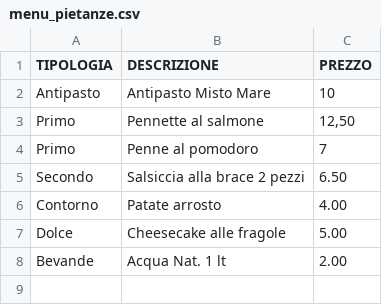
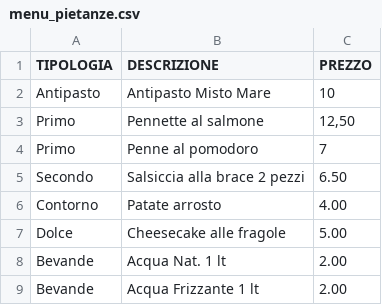
Before and after one commit to UserH725/comande-ristorante, a CSV file: menu_pietanze.csv, drawn as a sheet.

Commit message:
Aggiornato menu pietanze

```diff
--- a/menu_pietanze.csv
+++ b/menu_pietanze.csv
@@ -8 +8,2 @@ Dolce;Cheesecake alle fragole;5.00
 Bevande;Acqua Nat. 1 lt;2.00
+Bevande;Acqua Frizzante 1 lt;2.00
```
